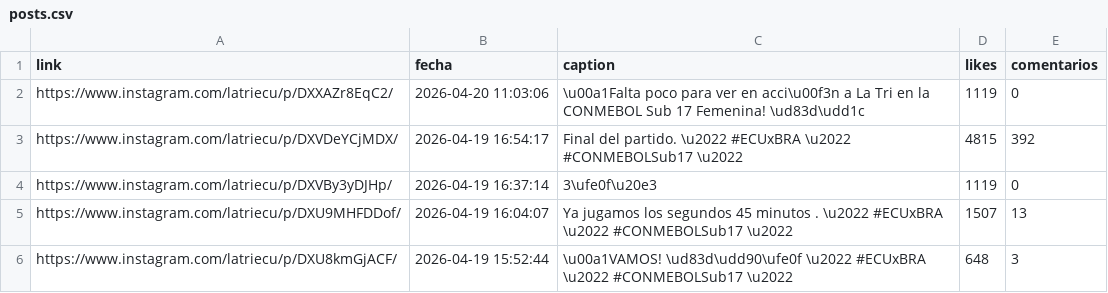
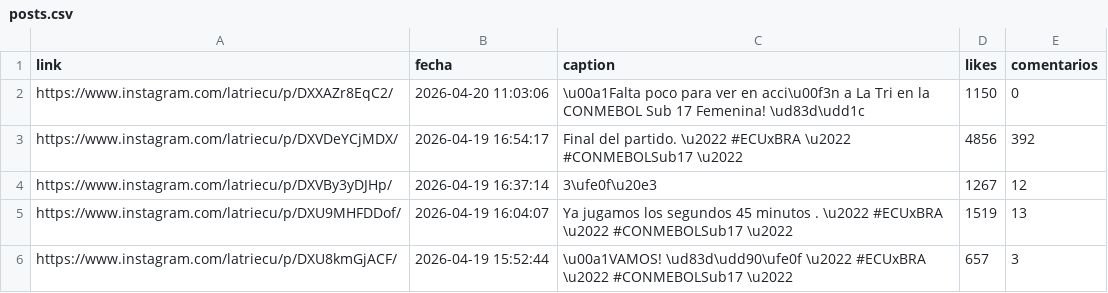
Before and after one commit to cvasco1/instagram_scraper, a CSV file: instagram_data/posts.csv, drawn as a sheet.

```diff
--- a/instagram_data/posts.csv
+++ b/instagram_data/posts.csv
@@ -1,6 +1,6 @@
 link,fecha,caption,likes,comentarios
-https://www.instagram.com/latriecu/p/DXXAZr8EqC2/,2026-04-20 11:03:06,\u00a1Falta poco para ver en acci\u00f3n a La Tri en la CONMEBOL Sub 17 Femenina! \ud83d\udd1c,1119,0
-https://www.instagram.com/latriecu/p/DXVDeYCjMDX/,2026-04-19 16:54:17,Final del partido.  \u2022 #ECUxBRA \u2022 #CONMEBOLSub17 \u2022,4815,392
-https://www.instagram.com/latriecu/p/DXVBy3yDJHp/,2026-04-19 16:37:14,3\ufe0f\u20e3,1119,0
-https://www.instagram.com/latriecu/p/DXU9MHFDDof/,2026-04-19 16:04:07,Ya jugamos los segundos 45 minutos .   \u2022 #ECUxBRA \u2022 #CONMEBOLSub17 \u2022,1507,13
-https://www.instagram.com/latriecu/p/DXU8kmGjACF/,2026-04-19 15:52:44,\u00a1VAMOS! \ud83d\udd90\ufe0f  \u2022 #ECUxBRA \u2022 #CONMEBOLSub17 \u2022,648,3
+https://www.instagram.com/latriecu/p/DXXAZr8EqC2/,2026-04-20 11:03:06,\u00a1Falta poco para ver en acci\u00f3n a La Tri en la CONMEBOL Sub 17 Femenina! \ud83d\udd1c,1150,0
+https://www.instagram.com/latriecu/p/DXVDeYCjMDX/,2026-04-19 16:54:17,Final del partido.  \u2022 #ECUxBRA \u2022 #CONMEBOLSub17 \u2022,4856,392
+https://www.instagram.com/latriecu/p/DXVBy3yDJHp/,2026-04-19 16:37:14,3\ufe0f\u20e3,1267,12
+https://www.instagram.com/latriecu/p/DXU9MHFDDof/,2026-04-19 16:04:07,Ya jugamos los segundos 45 minutos .   \u2022 #ECUxBRA \u2022 #CONMEBOLSub17 \u2022,1519,13
+https://www.instagram.com/latriecu/p/DXU8kmGjACF/,2026-04-19 15:52:44,\u00a1VAMOS! \ud83d\udd90\ufe0f  \u2022 #ECUxBRA \u2022 #CONMEBOLSub17 \u2022,657,3
```
Also changed, not shown: 6 other files.
